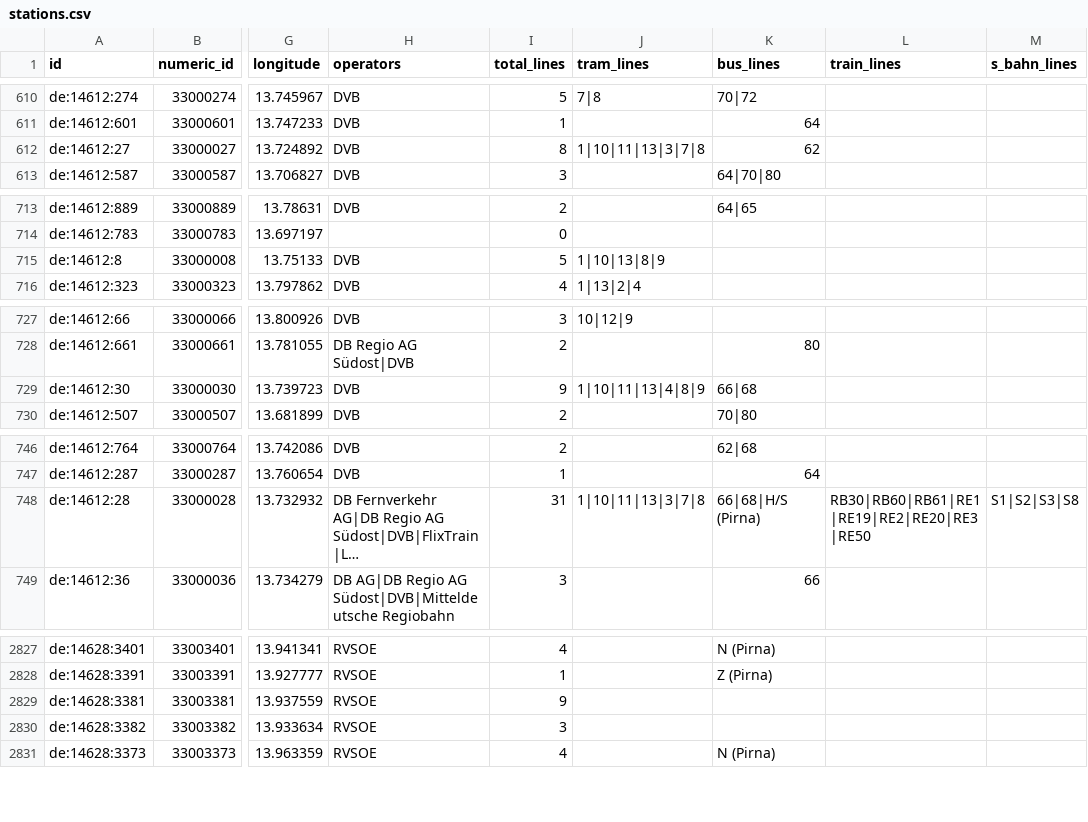
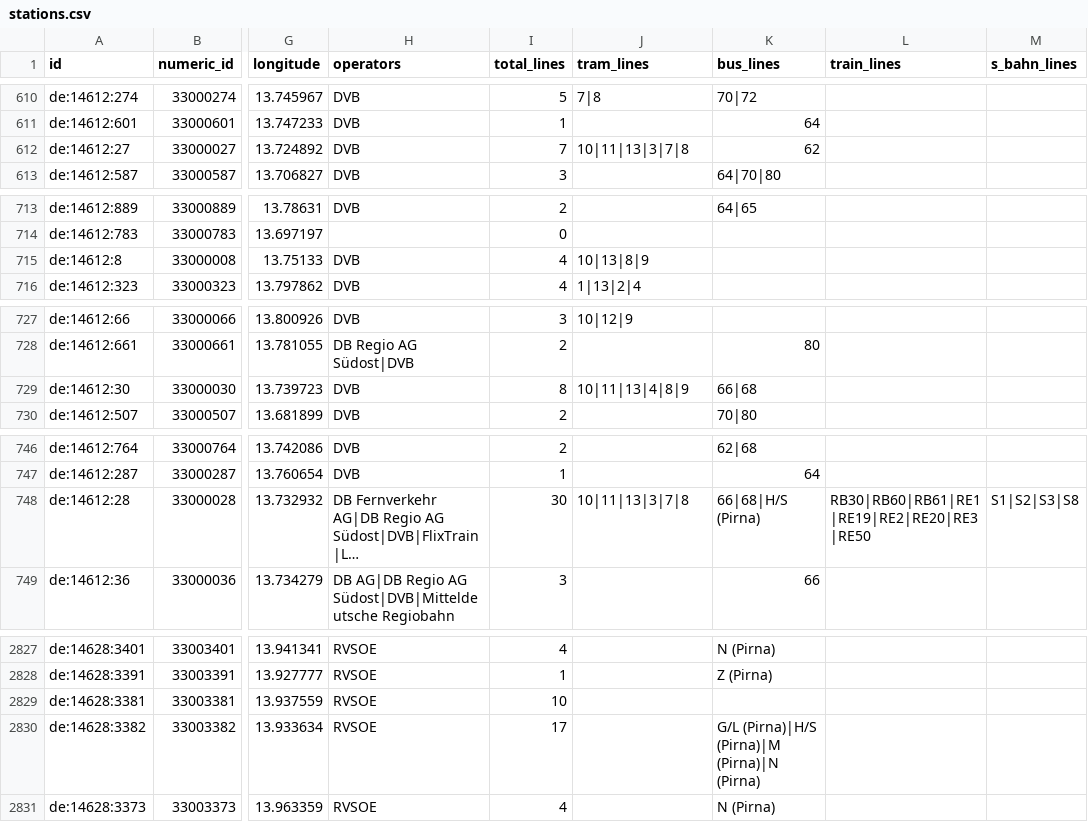
Before and after one commit to kiliankoe/vvo, a CSV file: data/stations.csv, drawn as a sheet; only a part is shown, gaps mark what is left out; long unchanged cells end in …; the diff covers the shown part only; the diff names each change by its address in the sheet, - before the commit and + after, or states it on an @@ line.

```diff
--- a/data/stations.csv
+++ b/data/stations.csv
-I612 (total_lines): 8
+I612 (total_lines): 7
-J612 (tram_lines): 1|10|11|13|3|7|8
+J612 (tram_lines): 10|11|13|3|7|8
-I715 (total_lines): 5
+I715 (total_lines): 4
-J715 (tram_lines): 1|10|13|8|9
+J715 (tram_lines): 10|13|8|9
-I729 (total_lines): 9
+I729 (total_lines): 8
-J729 (tram_lines): 1|10|11|13|4|8|9
+J729 (tram_lines): 10|11|13|4|8|9
-I748 (total_lines): 31
+I748 (total_lines): 30
-J748 (tram_lines): 1|10|11|13|3|7|8
+J748 (tram_lines): 10|11|13|3|7|8
-I2829 (total_lines): 9
+I2829 (total_lines): 10
-I2830 (total_lines): 3
+I2830 (total_lines): 17
-K2830 (bus_lines): (empty)
+K2830 (bus_lines): G/L (Pirna)|H/S (Pirna)|M (Pirna)|N (Pirna)
```
Also changed, not shown: 14 edited cells elsewhere in this file, 3 other files.
